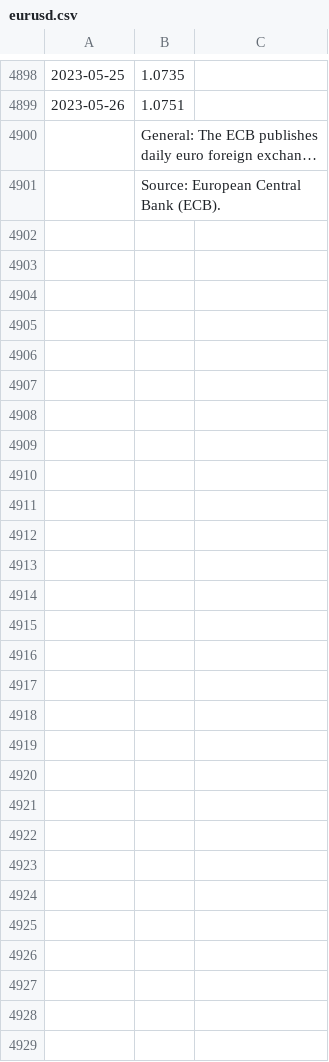
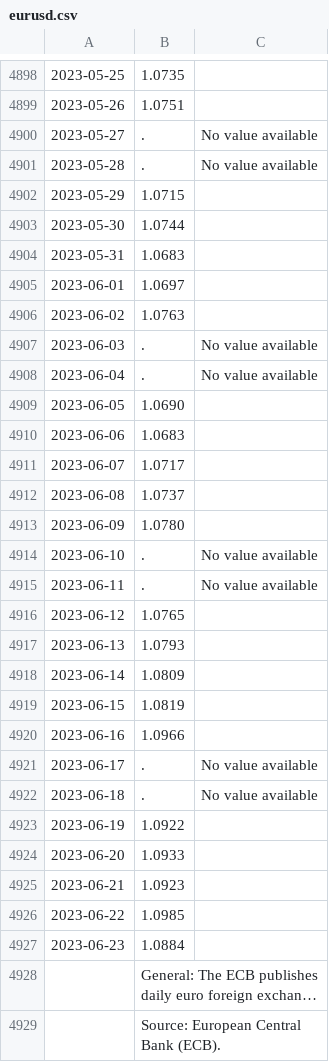
Before and after one commit to laroche/tastyworks-pnl, a CSV file: eurusd.csv, drawn as a sheet; only a part is shown, gaps mark what is left out; long unchanged cells end in …; the diff covers the shown part only; the diff names each change by its address in the sheet, - before the commit and + after, or states it on an @@ line.

Commit message:
update eurusd.csv

```diff
--- a/eurusd.csv
+++ b/eurusd.csv
+row 4900: 2023-05-27 | . | No value available
+row 4901: 2023-05-28 | . | No value available
+row 4902: 2023-05-29 | 1.0715
+row 4903: 2023-05-30 | 1.0744
+row 4904: 2023-05-31 | 1.0683
+row 4905: 2023-06-01 | 1.0697
+row 4906: 2023-06-02 | 1.0763
+row 4907: 2023-06-03 | . | No value available
+row 4908: 2023-06-04 | . | No value available
+row 4909: 2023-06-05 | 1.0690
+row 4910: 2023-06-06 | 1.0683
+row 4911: 2023-06-07 | 1.0717
+row 4912: 2023-06-08 | 1.0737
+row 4913: 2023-06-09 | 1.0780
+row 4914: 2023-06-10 | . | No value available
+row 4915: 2023-06-11 | . | No value available
+row 4916: 2023-06-12 | 1.0765
+row 4917: 2023-06-13 | 1.0793
+row 4918: 2023-06-14 | 1.0809
+row 4919: 2023-06-15 | 1.0819
+row 4920: 2023-06-16 | 1.0966
+row 4921: 2023-06-17 | . | No value available
+row 4922: 2023-06-18 | . | No value available
+row 4923: 2023-06-19 | 1.0922
+row 4924: 2023-06-20 | 1.0933
+row 4925: 2023-06-21 | 1.0923
+row 4926: 2023-06-22 | 1.0985
+row 4927: 2023-06-23 | 1.0884
```
Also changed, not shown: 1 edited cell elsewhere in this file.
